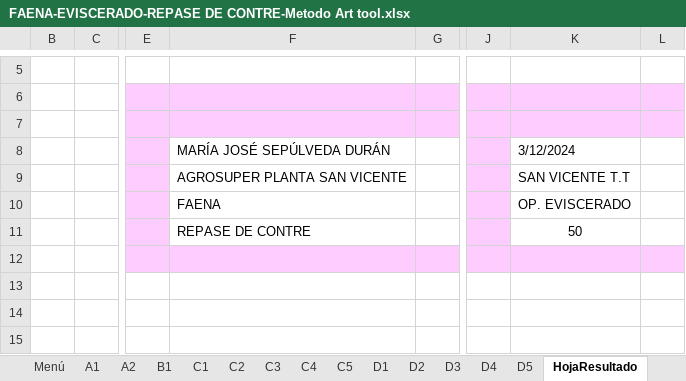
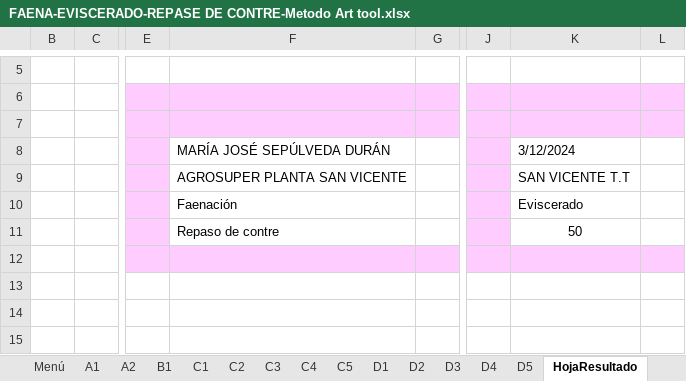
Before and after one commit to ISTdatateam/VOTME, an Excel workbook: src/source/ev_ini/FAENA-EVISCERADO-REPASE DE CONTRE-Metodo Art tool.xlsx, sheet HojaResultado, drawn as a sheet; only a part is shown, gaps mark what is left out; values as stored, in another font and other column widths than the file's, no borders; charts and pictures and conditional formats not drawn; the diff names each change by its address in the sheet, - before the commit and + after, or states it on an @@ line.

```diff
--- a/src/source/ev_ini/FAENA-EVISCERADO-REPASE DE CONTRE-Metodo Art tool.xlsx (sheet HojaResultado)
+++ b/src/source/ev_ini/FAENA-EVISCERADO-REPASE DE CONTRE-Metodo Art tool.xlsx (sheet HojaResultado)
-F10: FAENA
+F10: Faenación
-K10: OP. EVISCERADO
+K10: Eviscerado
-F11: REPASE DE CONTRE
+F11: Repaso de contre
```
Also changed, not shown: src/source/ev_ini/FAENA-EVISCERADO-AURICULOCELULITIS-Metodo Art tool.xlsx, src/source/ev_ini/FAENA-EVISCERADO-EXPURGO DE VISCERAS-Metodo Art tool.xlsx, 4 other files.
